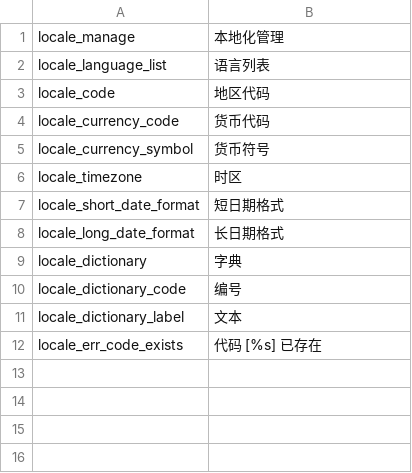
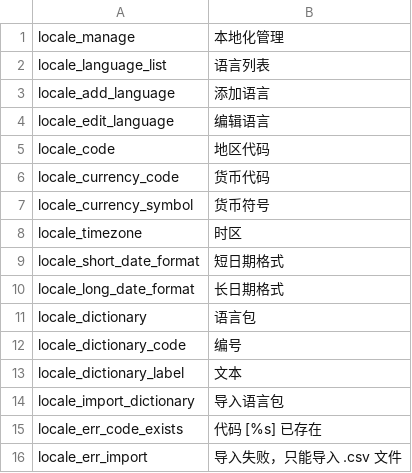
Before and after one commit to ixiangs/ecleague, a CSV file: locale/zh-CN/locale.csv, drawn as a sheet.

```diff
--- a/locale/zh-CN/locale.csv
+++ b/locale/zh-CN/locale.csv
@@ -2,2 +2,4 @@ locale_manage,本地化管理
 locale_language_list,语言列表
+locale_add_language,添加语言
+locale_edit_language,编辑语言,
 locale_code,地区代码
@@ -8,5 +10,7 @@ locale_short_date_format,短日期格式
 locale_long_date_format,长日期格式
-locale_dictionary,字典
+locale_dictionary,语言包
 locale_dictionary_code,编号
 locale_dictionary_label,文本
+locale_import_dictionary,导入语言包
 locale_err_code_exists,代码 [%s] 已存在
+locale_err_import, 导入失败，只能导入 .csv 文件
```
Also changed, not shown: locale/zh-CN/default.csv, 40 other files.
